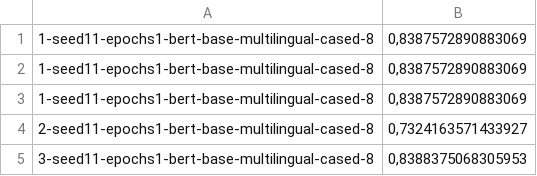
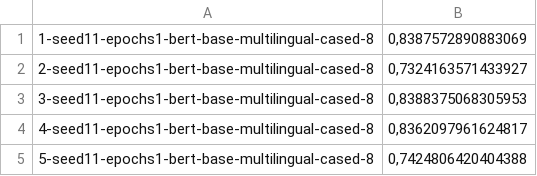
Before and after one commit to ETF-NLP/AVANTES-Classification, a CSV file: results/transformers_multi_SR.csv, drawn as a sheet; only a part is shown; the shorter side is filled out with more unchanged rows; the diff names each change by its address in the sheet, - before the commit and + after, or states it on an @@ line.

```diff
--- a/results/transformers_multi_SR.csv
+++ b/results/transformers_multi_SR.csv
-row 2: 1-seed11-epochs1-bert-base-multilingual-cased-8 | 0,8387572890883069
-row 3: 1-seed11-epochs1-bert-base-multilingual-cased-8 | 0,8387572890883069
```
Also changed, not shown: results/transformers_cross_SR_per_language.csv, results/transformers_multi_EN.csv, 3 other files.
